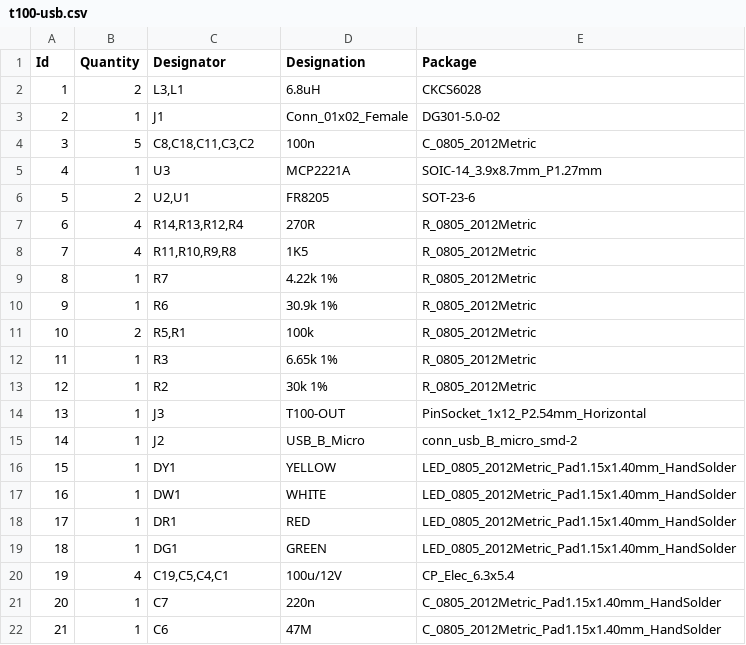
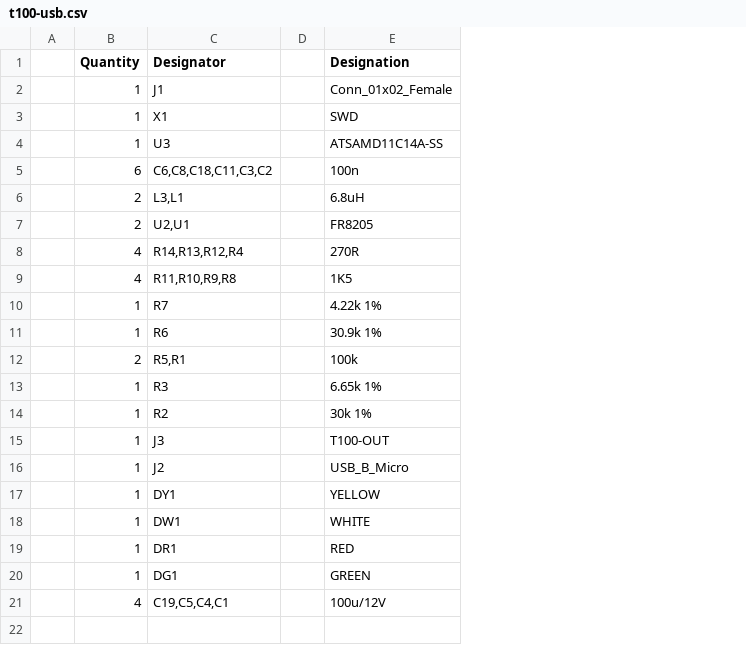
Before and after one commit to burgrp/maslo, a CSV file: t100-usb/board/t100-usb.csv, drawn as a sheet; removed rows and columns are numbered as before the commit, all else as after; the diff names each change by its address in the sheet, - before the commit and + after, or states it on an @@ line.

```diff
--- a/t100-usb/board/t100-usb.csv
+++ b/t100-usb/board/t100-usb.csv
+column D, empty
-column E (Package), row 3: DG301-5.0-02; rows 5-20: SOIC-14_3.9x8.7mm_P1.27mm | SOT-23-6 | R_0805_2012Metric | R_0805_2012Metric | R_0805_2012Metric | R_0805_2012Metric | R_0805_2012Metric | R_0805_2012Metric | R_0805_2012Metric | PinSocket_1x12_P2.54mm_Horizontal | conn_usb_B_micro_smd-2 | LED_0805_2012Metric_Pad1.15x1.40mm_HandSolder | LED_0805_2012Metric_Pad1.15x1.40mm_HandSolder | LED_0805_2012Metric_Pad1.15x1.40mm_HandSolder | LED_0805_2012Metric_Pad1.15x1.40mm_HandSolder | CP_Elec_6.3x5.4
-A1: Id
+A1: (empty)
-row 2: 1 | 2 | L3,L1 | 6.8uH | CKCS6028
-A2: 2
+A2: (empty)
-row 4: 3 | 5 | C8,C18,C11,C3,C2 | 100n | C_0805_2012Metric
+row 3:  | 1 | X1 |  | SWD
-A4: 4
+A4: (empty)
-E4 (Designation): MCP2221A
+E4 (Designation): ATSAMD11C14A-SS
+row 5:  | 6 | C6,C8,C18,C11,C3,C2 |  | 100n
+row 6:  | 2 | L3,L1 |  | 6.8uH
-A7: 5
+A7: (empty)
-A8: 6
+A8: (empty)
-A9: 7
+A9: (empty)
-A10: 8
+A10: (empty)
-A11: 9
+A11: (empty)
-A12: 10
+A12: (empty)
-A13: 11
+A13: (empty)
-A14: 12
+A14: (empty)
-A15: 13
+A15: (empty)
-A16: 14
+A16: (empty)
-A17: 15
+A17: (empty)
-A18: 16
+A18: (empty)
-A19: 17
+A19: (empty)
-A20: 18
+A20: (empty)
-A21: 19
+A21: (empty)
-row 21: 20 | 1 | C7 | 220n | C_0805_2012Metric_Pad1.15x1.40mm_HandSolder
-row 22: 21 | 1 | C6 | 47M | C_0805_2012Metric_Pad1.15x1.40mm_HandSolder
```
Also changed, not shown: t100-dcmotor/board/t100-dcmotor.csv, 37 other files.
